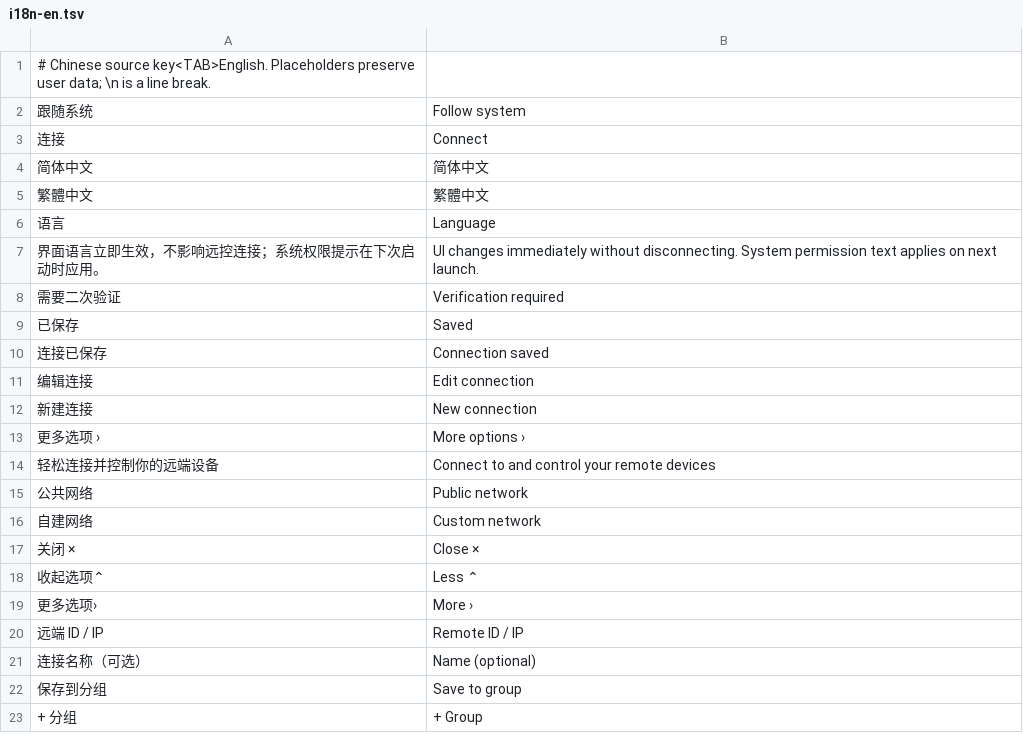
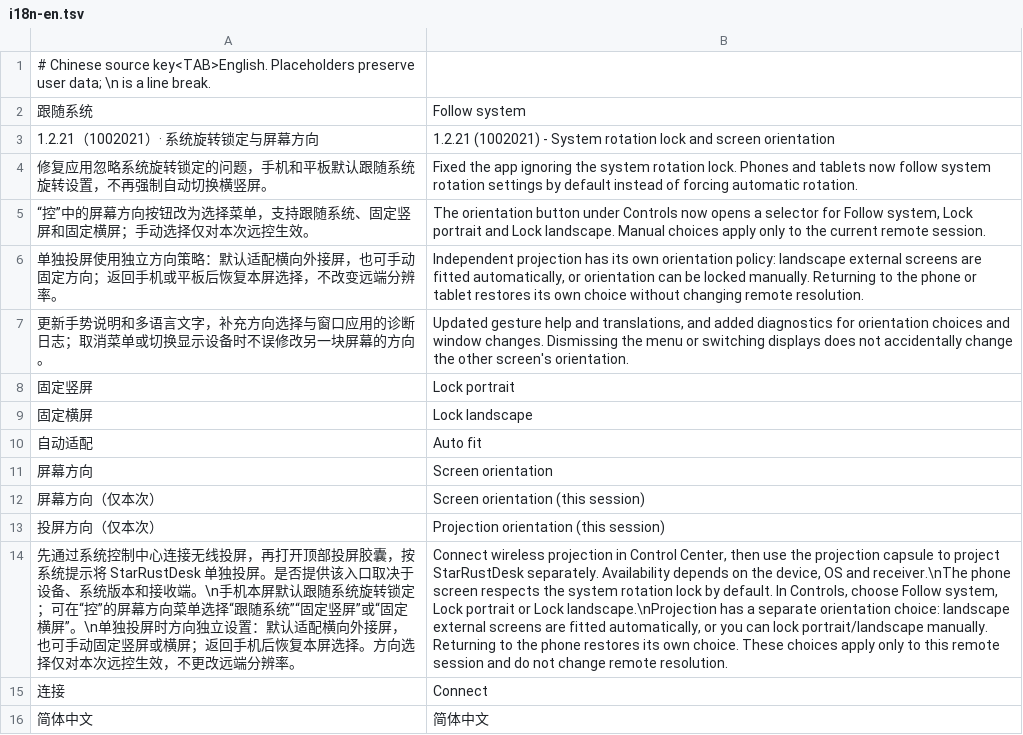
Before and after one commit to foresee-io/StarRustDesk, a TSV file: tools/i18n-en.tsv, drawn as a sheet; only a part is shown; the shorter side is filled out with more unchanged rows; the diff names each change by its address in the sheet, - before the commit and + after, or states it on an @@ line.

Commit message:
Release StarRustDesk 1.2.21 (1002021): respect system rotation lock

```diff
--- a/tools/i18n-en.tsv
+++ b/tools/i18n-en.tsv
+row 3: 1.2.21（1002021）· 系统旋转锁定与屏幕方向 | 1.2.21 (1002021) - System rotation lock and screen orientation
+row 4: 修复应用忽略系统旋转锁定的问题，手机和平板默认跟随系统旋转设置，不再强制自动切换横竖屏。 | Fixed the app ignoring the system rotation lock. Phones and tablets now follow system rotation settings by default instead of forcing automatic rotation.
+row 5: “控”中的屏幕方向按钮改为选择菜单，支持跟随系统、固定竖屏和固定横屏；手动选择仅对本次远控生效。 | The orientation button under Controls now opens a selector for Follow system, Lock portrait and Lock landscape. Manual choices apply only to the current remote session.
+row 6: 单独投屏使用独立方向策略：默认适配横向外接屏，也可手动固定方向；返回手机或平板后恢复本屏选择，不改变远端分辨率。 | Independent projection has its own orientation policy: landscape external screens are fitted automatically, or orientation can be locked manually. Returning to the phone or tablet restores its own choice without changing remote resolution.
+row 7: 更新手势说明和多语言文字，补充方向选择与窗口应用的诊断日志；取消菜单或切换显示设备时不误修改另一块屏幕的方向。 | Updated gesture help and translations, and added diagnostics for orientation choices and window changes. Dismissing the menu or switching displays does not accidentally change the other screen's orientation.
+row 8: 固定竖屏 | Lock portrait
+row 9: 固定横屏 | Lock landscape
+row 10: 自动适配 | Auto fit
+row 11: 屏幕方向 | Screen orientation
+row 12: 屏幕方向（仅本次） | Screen orientation (this session)
+row 13: 投屏方向（仅本次） | Projection orientation (this session)
+row 14: 先通过系统控制中心连接无线投屏，再打开顶部投屏胶囊，按系统提示将 StarRustDesk 单独投屏。是否提供该入口取决于设备、系统版本和接收端。\n手机本屏默认跟随系统旋转锁定；可在“控”的屏幕方向菜单选择“跟随系统”“固定竖屏”或“固定横屏”。\n单独投屏时方向独立设置：默认适配横向外接屏，也可手动固定竖屏或横屏；返回手机后恢复本屏选择。方向选择仅对本次远控生效，不更改远端分辨率。 | Connect wireless projection in Control Center, then use the projection capsule to project StarRustDesk separately. Availability depends on the device, OS and receiver.\nThe phone screen respects the system rotation lock by default. In Controls, choose Follow system, Lock portrait or Lock landscape.\nProjection has a separate orientation choice: landscape external screens are fitted automatically, or you can lock portrait/landscape manually. Returning to the phone restores its own choice. These choices apply only to this remote session and do not change remote resolution.
```
Also changed, not shown: 8 other files.
